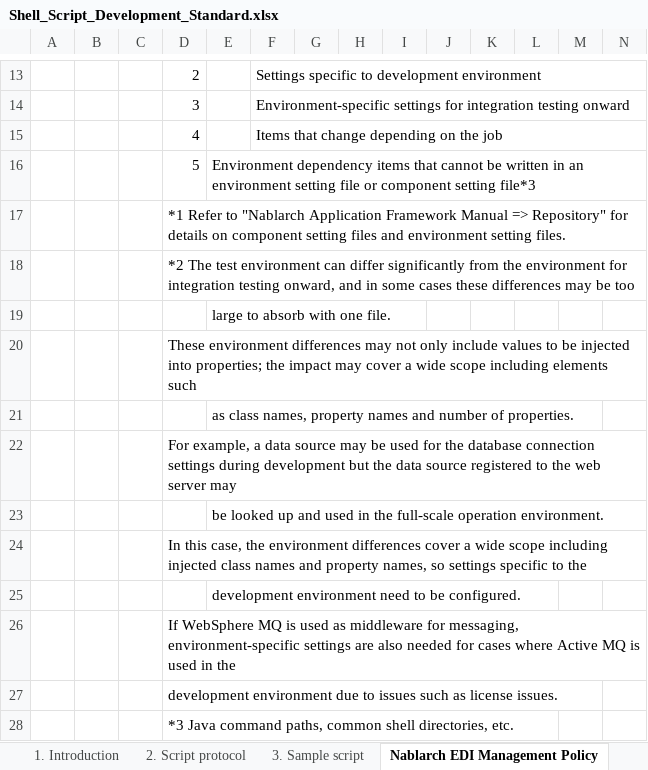
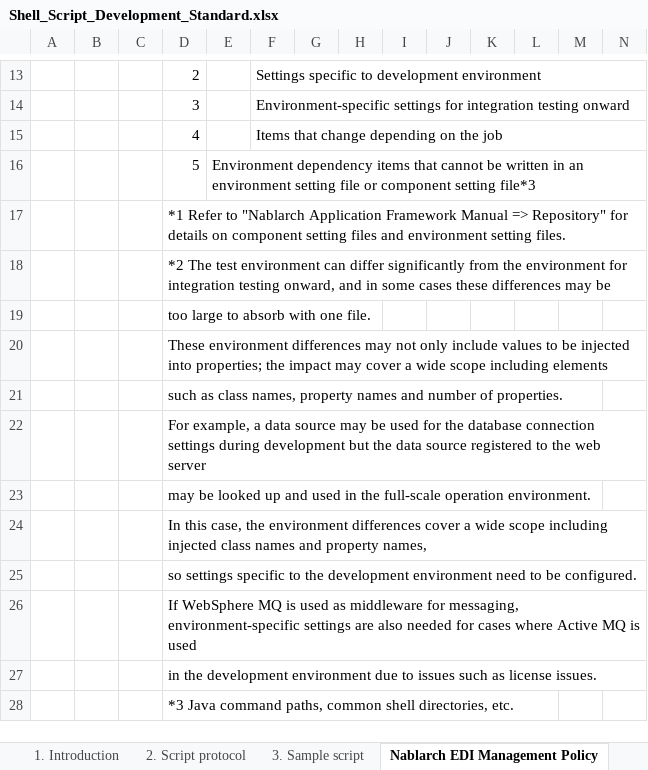
Before and after one commit to nablarch-development-standards/nablarch-style-guide, an Excel workbook: en/shell/Shell_Script_Development_Standard.xlsx, sheet Nablarch EDI Management Policy, drawn as a sheet; only a part is shown, gaps mark what is left out; values as stored, in another font and other column widths than the file's, no borders; removed rows and columns are numbered as before the commit, all else as after; rows hold the shown columns only; the diff names each change by its address in the sheet, - before the commit and + after, or states it on an @@ line.

Commit message:
レイアウトを修正。

```diff
--- a/en/shell/Shell_Script_Development_Standard.xlsx (sheet Nablarch EDI Management Policy)
+++ b/en/shell/Shell_Script_Development_Standard.xlsx (sheet Nablarch EDI Management Policy)
-D18: …may be too
+D18: …may be
-row 19:  |  |  |  | large to absorb with one file.
-D19: These environment differences may not only include values to be injected into properties; the impact may cover a wide scope including elements such
+D19: too large to absorb with one file.
-row 21:  |  |  |  | as class names, property names and number of properties.
-D20: For example, a data source may be used for the database connection settings during development but the data source registered to the web server may
+D20: These environment differences may not only include values to be injected into properties; the impact may cover a wide scope including elements
-row 23:  |  |  |  | be looked up and used in the full-scale operation environment.
-D21: In this case, the environment differences cover a wide scope including injected class names and property names, so settings specific to the
+D21: such as class names, property names and number of properties.
-row 25:  |  |  |  | development environment need to be configured.
-D22: If WebSphere MQ is used as middleware for messaging, environment-specific settings are also needed for cases where Active MQ is used in the
+D22: For example, a data source may be used for the database connection settings during development but the data source registered to the web server
-D23: development environment due to issues such as license issues.
+D23: may be looked up and used in the full-scale operation environment.
+row 24:  |  |  | In this case, the environment differences cover a wide scope including injected class names and property names,
+row 25:  |  |  | so settings specific to the development environment need to be configured.
+row 26:  |  |  | If WebSphere MQ is used as middleware for messaging, environment-specific settings are also needed for cases where Active MQ is used
+row 27:  |  |  | in the development environment due to issues such as license issues.
```
Also changed, not shown: sheet 2. Script protocol, charts or pictures.
